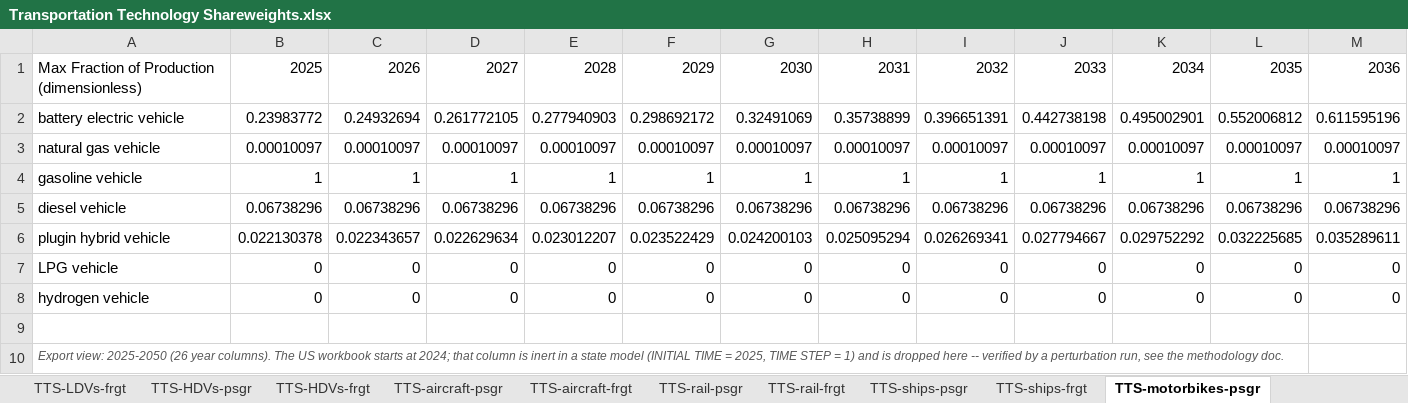
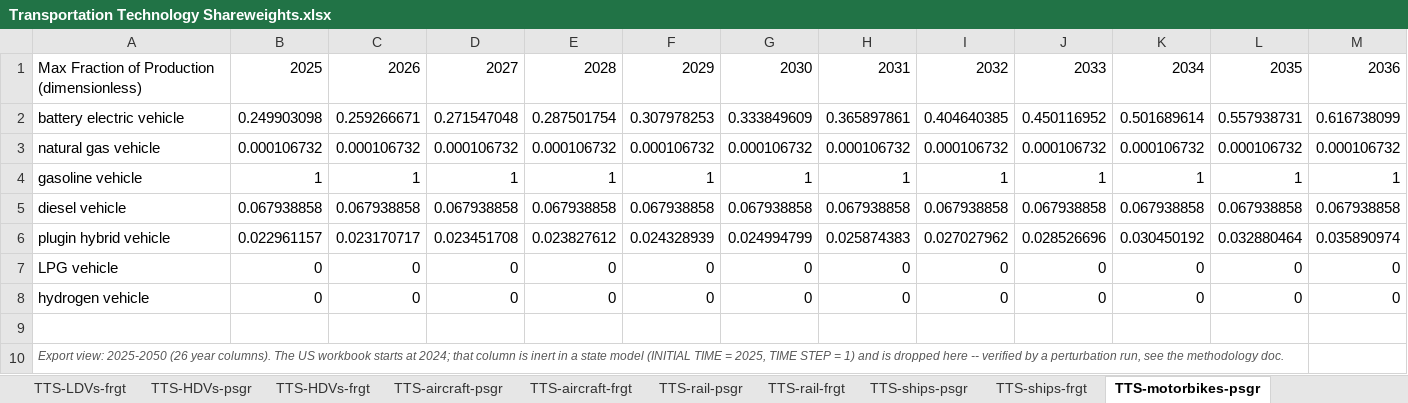
Before and after one commit to EnergyInnovation/eps-newjersey, an Excel workbook: InputData/trans/TTS/Transportation Technology Shareweights.xlsx, sheet TTS-motorbikes-psgr, drawn as a sheet; only a part is shown; values as stored, in another font and other column widths than the file's, no borders; removed rows and columns are numbered as before the commit, all else as after; rows hold the shown columns only; the diff covers the shown part only; the diff names each change by its address in the sheet, - before the commit and + after, or states it on an @@ line.

```diff
--- a/InputData/trans/TTS/Transportation Technology Shareweights.xlsx (sheet TTS-motorbikes-psgr)
+++ b/InputData/trans/TTS/Transportation Technology Shareweights.xlsx (sheet TTS-motorbikes-psgr)
-B2: 0.23983772
+B2: 0.249903098
-C2: 0.24932694
+C2: 0.259266671
-D2: 0.261772105
+D2: 0.271547048
-E2: 0.277940903
+E2: 0.287501754
-F2: 0.298692172
+F2: 0.307978253
-G2: 0.32491069
+G2: 0.333849609
-H2: 0.35738899
+H2: 0.365897861
-I2: 0.396651391
+I2: 0.404640385
-J2: 0.442738198
+J2: 0.450116952
-K2: 0.495002901
+K2: 0.501689614
-L2: 0.552006812
+L2: 0.557938731
-M2: 0.611595196
+M2: 0.616738099
-row 3: natural gas vehicle | 0.00010097 | 0.00010097 | 0.00010097 | 0.00010097 | 0.00010097 | 0.00010097 | 0.00010097 | 0.00010097 | 0.00010097 | 0.00010097 | 0.00010097 | 0.00010097
+row 3: natural gas vehicle | 0.000106732 | 0.000106732 | 0.000106732 | 0.000106732 | 0.000106732 | 0.000106732 | 0.000106732 | 0.000106732 | 0.000106732 | 0.000106732 | 0.000106732 | 0.000106732
-row 5: diesel vehicle | 0.06738296 | 0.06738296 | 0.06738296 | 0.06738296 | 0.06738296 | 0.06738296 | 0.06738296 | 0.06738296 | 0.06738296 | 0.06738296 | 0.06738296 | 0.06738296
-row 6: plugin hybrid vehicle | 0.022130378 | 0.022343657 | 0.022629634 | 0.023012207 | 0.023522429 | 0.024200103 | 0.025095294 | 0.026269341 | 0.027794667 | 0.029752292 | 0.032225685 | 0.035289611
+row 5: diesel vehicle | 0.067938858 | 0.067938858 | 0.067938858 | 0.067938858 | 0.067938858 | 0.067938858 | 0.067938858 | 0.067938858 | 0.067938858 | 0.067938858 | 0.067938858 | 0.067938858
+row 6: plugin hybrid vehicle | 0.022961157 | 0.023170717 | 0.023451708 | 0.023827612 | 0.024328939 | 0.024994799 | 0.025874383 | 0.027027962 | 0.028526696 | 0.030450192 | 0.032880464 | 0.035890974
```
Also changed, not shown: 13 edited cells elsewhere in this sheet, sheet Data, sheet Solve, sheet TTS-LDVs-frgt, sheet TTS-HDVs-psgr, sheet Costs_raw, sheet Costs_BAU, 4 more sheets, formulas that keep their value, 24 other files.
